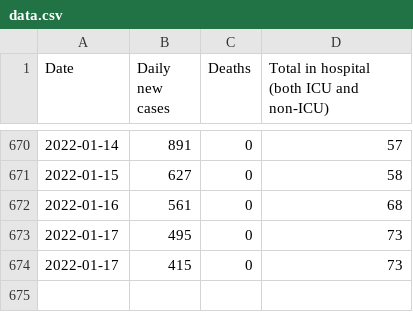
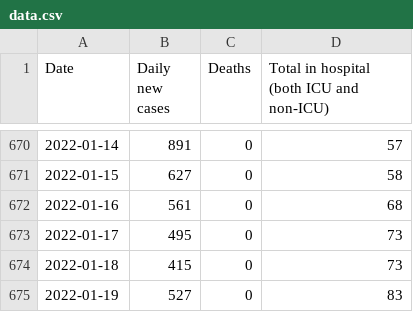
Before and after one commit to gavinanderegg/ns-covid-data, a CSV file: data/data.csv, drawn as a sheet; only a part is shown, gaps mark what is left out.

Commit message:
New data

```diff
--- a/data/data.csv
+++ b/data/data.csv
@@ -673,2 +673,3 @@ Date,Daily new cases,Deaths,Total in hospital (both ICU and non-ICU)
 2022-01-17,495,0,73
-2022-01-17,415,0,73
+2022-01-18,415,0,73
+2022-01-19,527,0,83
```
